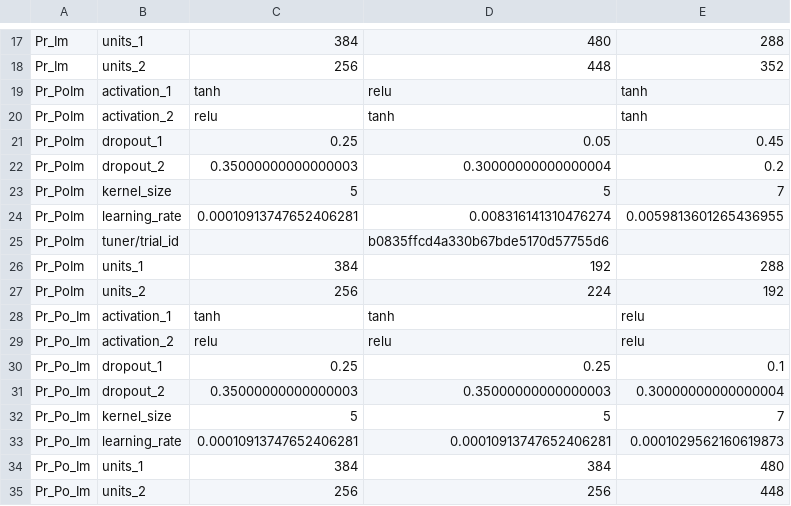
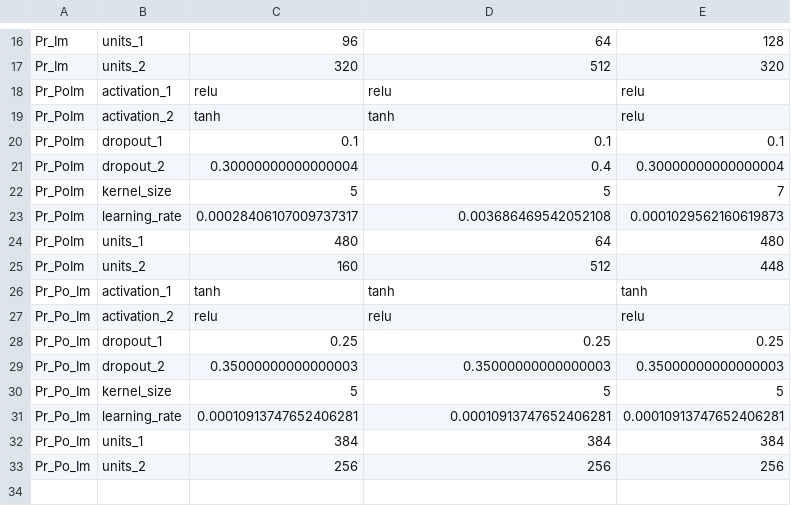
Before and after one commit to narslab/vis-inference, a CSV file: results/opt-hyperparameter-summary-table-portrait-square.csv, drawn as a sheet; only a part is shown, gaps mark what is left out; removed rows and columns are numbered as before the commit, all else as after; the diff covers the shown part only; the diff names each change by its address in the sheet, - before the commit and + after, or states it on an @@ line.

```diff
--- a/results/opt-hyperparameter-summary-table-portrait-square.csv
+++ b/results/opt-hyperparameter-summary-table-portrait-square.csv
-C16: 384
+C16: 96
-D16: 480
+D16: 64
-E16: 288
+E16: 128
-C17: 256
+C17: 320
-D17: 448
+D17: 512
-E17: 352
+E17: 320
-C18: tanh
+C18: relu
-E18:E19: tanh
+E18:E19: relu
-C19: relu
+C19: tanh
-C20: 0.25
+C20: 0.1
-D20: 0.05
+D20: 0.1
-E20: 0.45
+E20: 0.1
-C21: 0.35000000000000003
+C21: 0.30000000000000004
-D21: 0.30000000000000004
+D21: 0.4
-E21: 0.2
+E21: 0.30000000000000004
-C23: 0.00010913747652406281
+C23: 0.00028406107009737317
-D23: 0.008316141310476274
+D23: 0.003686469542052108
-E23: 0.0059813601265436955
+E23: 0.0001029562160619873
-row 25: Pr_PoIm | tuner/trial_id |  | b0835ffcd4a330b67bde5170d57755d6
-C24: 384
+C24: 480
-D24: 192
+D24: 64
-E24: 288
+E24: 480
-C25: 256
+C25: 160
-D25: 224
+D25: 512
-E25: 192
+E25: 448
-E26: relu
+E26: tanh
-E28: 0.1
+E28: 0.25
-E29: 0.30000000000000004
+E29: 0.35000000000000003
-E30: 7
+E30: 5
-E31: 0.0001029562160619873
+E31: 0.00010913747652406281
-E32: 480
+E32: 384
-E33: 448
+E33: 256
```
Also changed, not shown: 1 removed row and 31 edited cells elsewhere in this file, results/opt-hyperparameter-summary-table-landscape-square.csv, results/resolution-performance-comparison-stats.csv, 6 other files.
